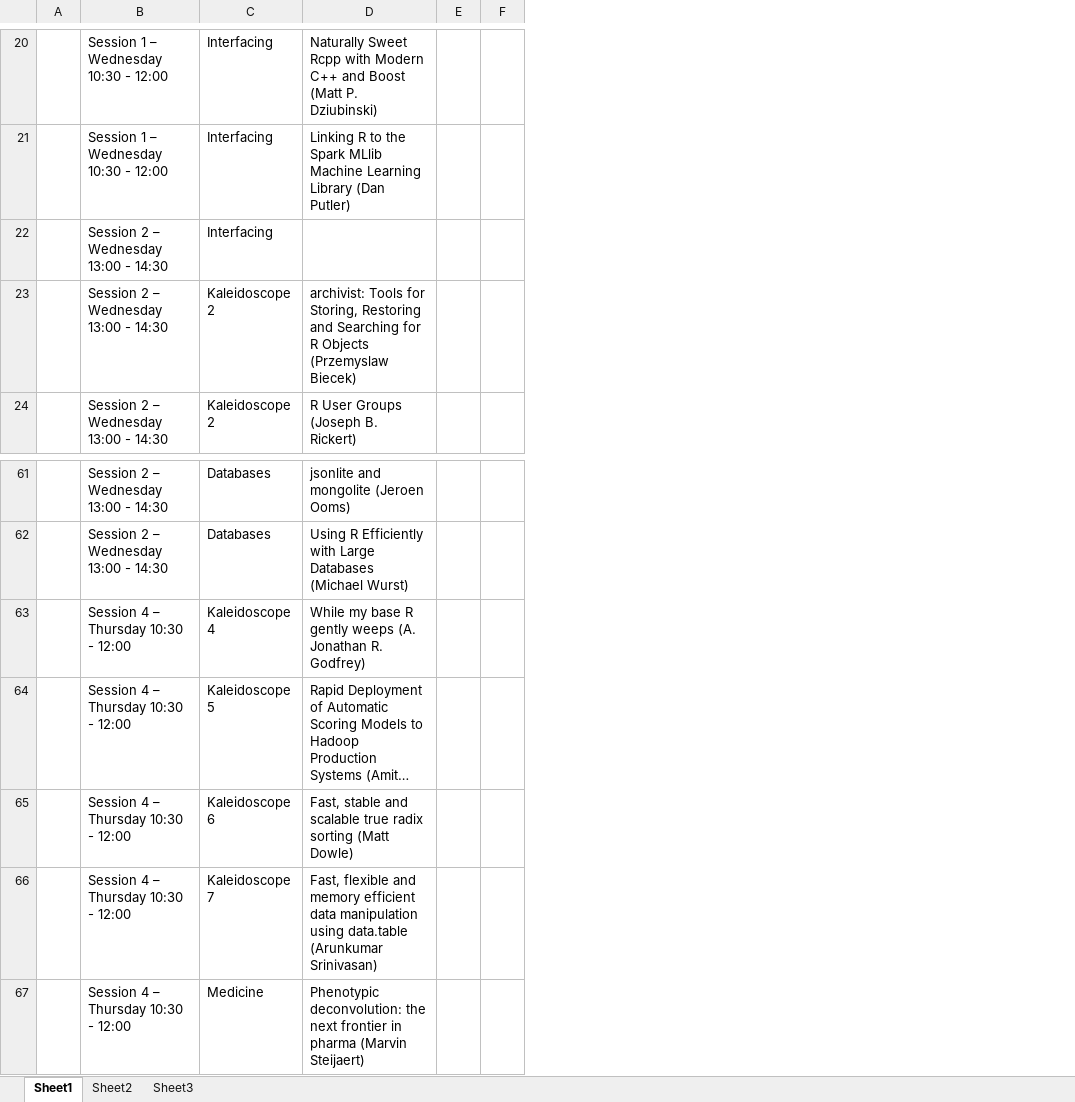
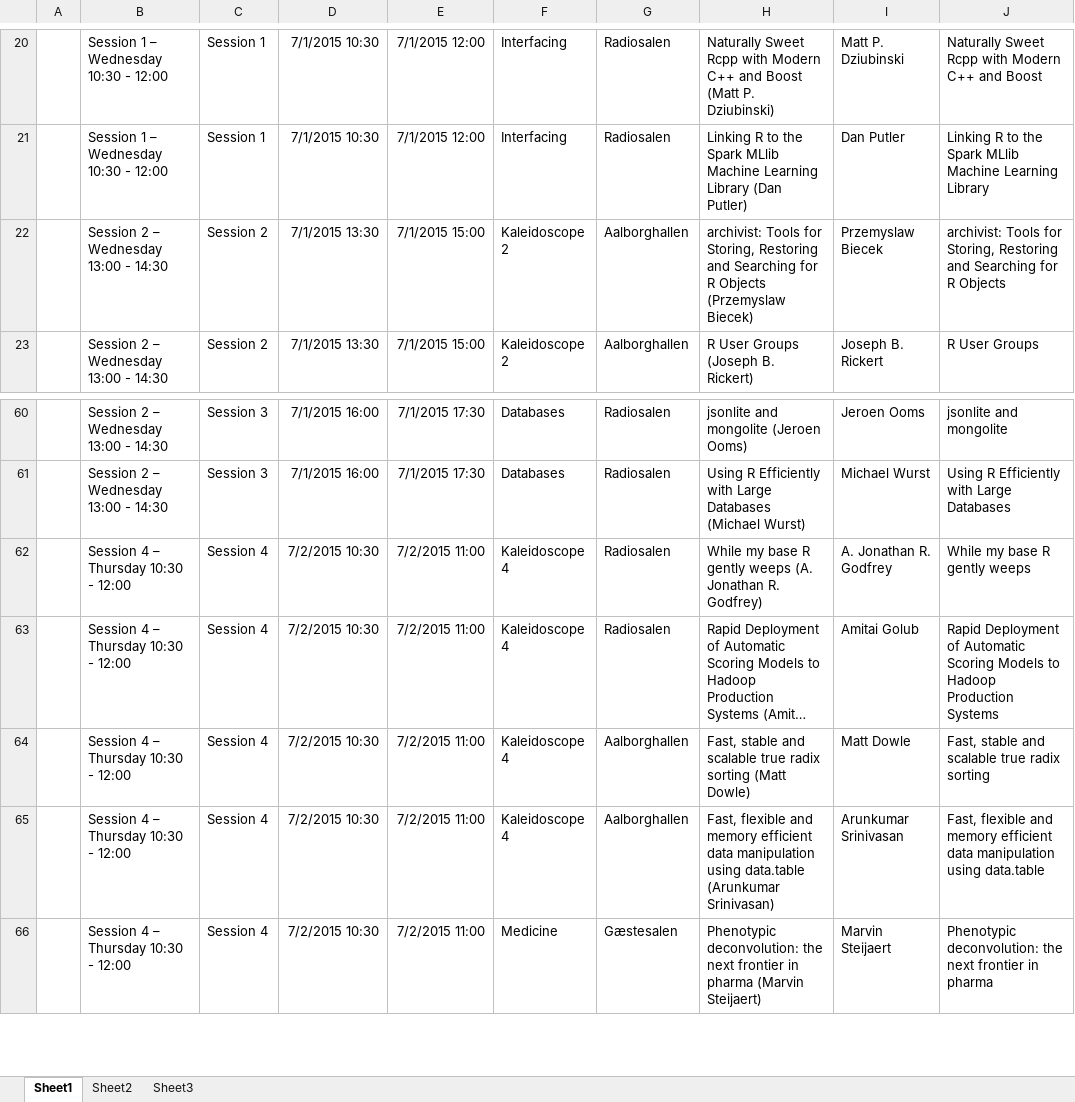
Before and after one commit to gluc/useR15, an Excel workbook: data/userR_Talks.xlsx, sheet Sheet1, drawn as a sheet; only a part is shown, gaps mark what is left out; long unchanged cells end in …; values as stored, in another font and other column widths than the file's, no borders; removed rows and columns are numbered as before the commit, all else as after; the diff covers the shown part only; the diff names each change by its address in the sheet, - before the commit and + after, or states it on an @@ line.

Commit message:
convert data.frame

```diff
--- a/data/userR_Talks.xlsx (sheet Sheet1)
+++ b/data/userR_Talks.xlsx (sheet Sheet1)
+column C, rows 20-23: Session 1 | Session 1 | Session 2 | Session 2; rows 60-66: Session 3 | Session 3 | Session 4 | Session 4 | Session 4 | Session 4 | Session 4
+column D, rows 20-23: 7/1/2015 10:30 | 7/1/2015 10:30 | 7/1/2015 13:30 | 7/1/2015 13:30; rows 60-66: 7/1/2015 16:00 | 7/1/2015 16:00 | 7/2/2015 10:30 | 7/2/2015 10:30 | 7/2/2015 10:30 | 7/2/2015 10:30 | 7/2/2015 10:30
+column E, rows 20-23: 7/1/2015 12:00 | 7/1/2015 12:00 | 7/1/2015 15:00 | 7/1/2015 15:00; rows 60-66: 7/1/2015 17:30 | 7/1/2015 17:30 | 7/2/2015 11:00 | 7/2/2015 11:00 | 7/2/2015 11:00 | 7/2/2015 11:00 | 7/2/2015 11:00
+column G, rows 20-23: Radiosalen | Radiosalen | Aalborghallen | Aalborghallen; rows 60-66: Radiosalen | Radiosalen | Radiosalen | Radiosalen | Aalborghallen | Aalborghallen | Gæstesalen
-column E, empty
-column F, empty
+column I, rows 20-23: Matt P. Dziubinski | Dan Putler | Przemyslaw Biecek | Joseph B. Rickert; rows 60-66: Jeroen Ooms | Michael Wurst | A. Jonathan R. Godfrey | Amitai Golub | Matt Dowle | Arunkumar Srinivasan | Marvin Steijaert
+column J, rows 20-23: Naturally Sweet Rcpp with Modern C++ and Boost | Linking R to the Spark MLlib Machine Learning Library | archivist: Tools for Storing, Restoring and Searching for R Objects | R User Groups; rows 60-66: jsonlite and mongolite | Using R Efficiently with Large Databases | While my base R gently weeps | Rapid Deployment of Automatic Scoring Models to Hadoop Production Systems | Fast, stable and scalable true radix sorting | Fast, flexible and memory efficient data manipulation using data.table | Phenotypic deconvolution: the next frontier in pharma
-row 22:  | Session 2 – Wednesday 13:00 - 14:30 | Interfacing
-F63: Kaleidoscope 5
+F63: Kaleidoscope 4
-F64: Kaleidoscope 6
+F64: Kaleidoscope 4
-F65: Kaleidoscope 7
+F65: Kaleidoscope 4
```
Also changed, not shown: 55 edited cells and cell formats elsewhere in this sheet, sheet Sheet2, 2 other files.
